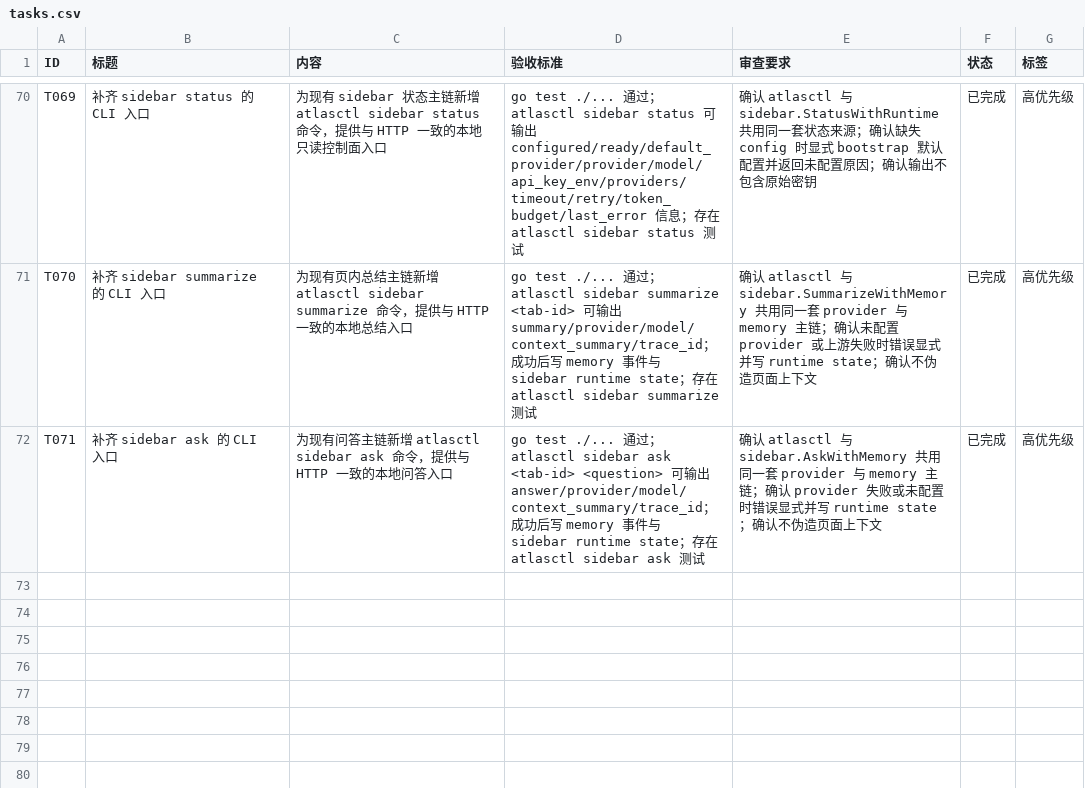
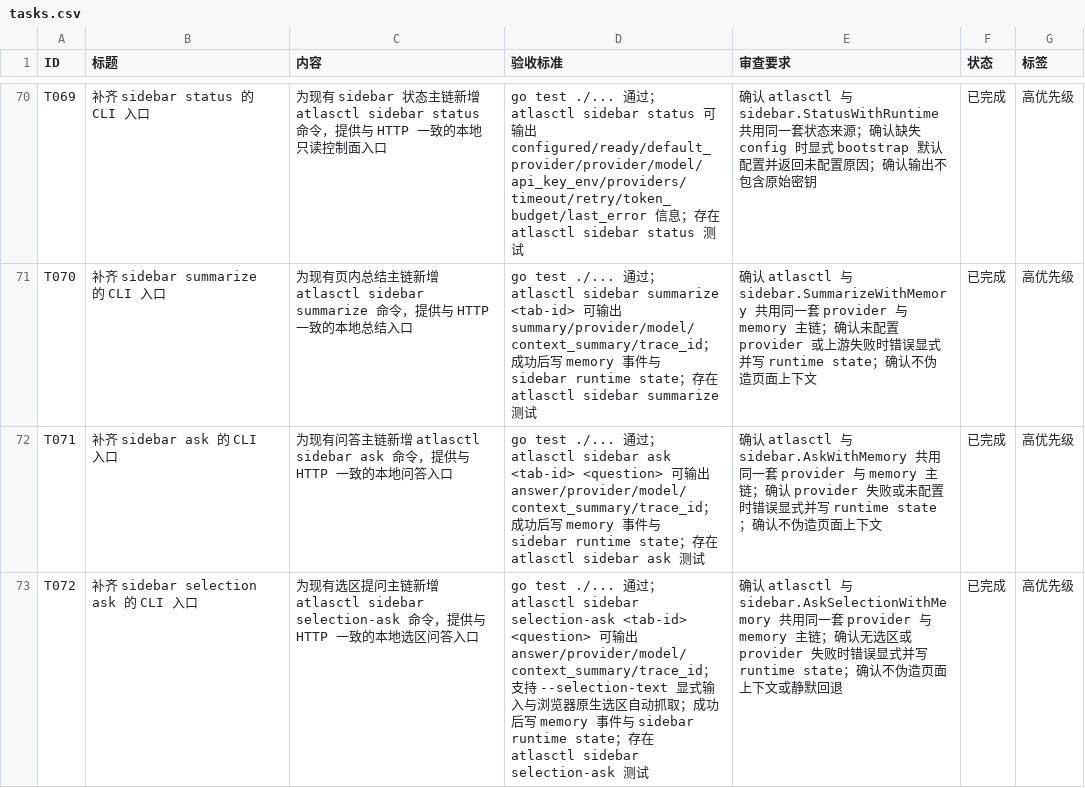
Before and after one commit to MisonL/AtlasX-Go, a CSV file: tasks.csv, drawn as a sheet; only a part is shown, gaps mark what is left out; the diff names each change by its address in the sheet, - before the commit and + after, or states it on an @@ line.

Commit message:
Add sidebar selection ask CLI

```diff
--- a/tasks.csv
+++ b/tasks.csv
+row 73: T072 | 补齐 sidebar selection ask 的 CLI 入口 | 为现有选区提问主链新增 atlasctl sidebar selection-ask 命令，提供与 HTTP 一致的本地选区问答入口 | go test ./... 通过；atlasctl sidebar selection-ask <tab-id> <question> 可输出 answer/provider/model/context_summary/trace_id；支持 --selection-text 显式输入与浏览器原生选区自动抓取；成功后写 memory 事件与 sidebar runtime state；存在 atlasctl sidebar selection-ask 测试 | 确认 atlasctl 与 sidebar.AskSelectionWithMemory 共用同一套 provider 与 memory 主链；确认无选区或 provider 失败时错误显式并写 runtime state；确认不伪造页面上下文或静默回退 | 已完成 | 高优先级
```
Also changed, not shown: 8 other files.
